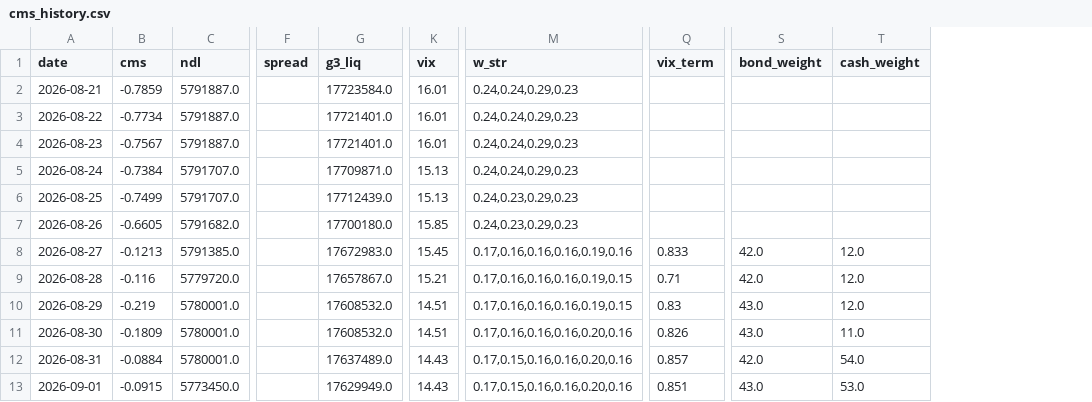
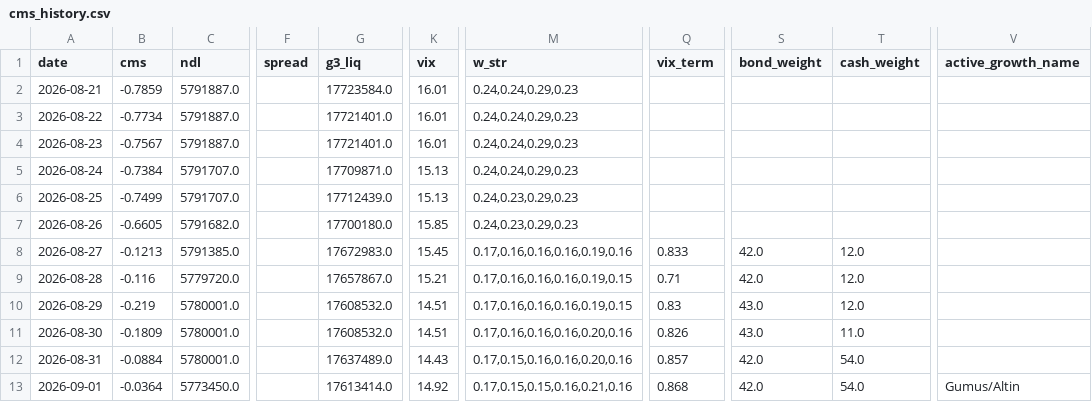
Before and after one commit to evsayar33-oss/macro-sentinel, a CSV file: cms_history.csv, drawn as a sheet; only a part is shown, gaps mark what is left out; the diff names each change by its address in the sheet, - before the commit and + after, or states it on an @@ line.

Commit message:
Update CMS History: Tue Sep  1 15:24:20 UTC 2026

```diff
--- a/cms_history.csv
+++ b/cms_history.csv
+column V (active_growth_name), row 13: Gumus/Altin
-B13 (cms): -0.0915
+B13 (cms): -0.0364
-G13 (g3_liq): 17629949.0
+G13 (g3_liq): 17613414.0
-K13 (vix): 14.43
+K13 (vix): 14.92
-M13 (w_str): 0.17,0.15,0.16,0.16,0.20,0.16
+M13 (w_str): 0.17,0.15,0.15,0.16,0.21,0.16
-Q13 (vix_term): 0.851
+Q13 (vix_term): 0.868
-S13 (bond_weight): 43.0
+S13 (bond_weight): 42.0
-T13 (cash_weight): 53.0
+T13 (cash_weight): 54.0
```
